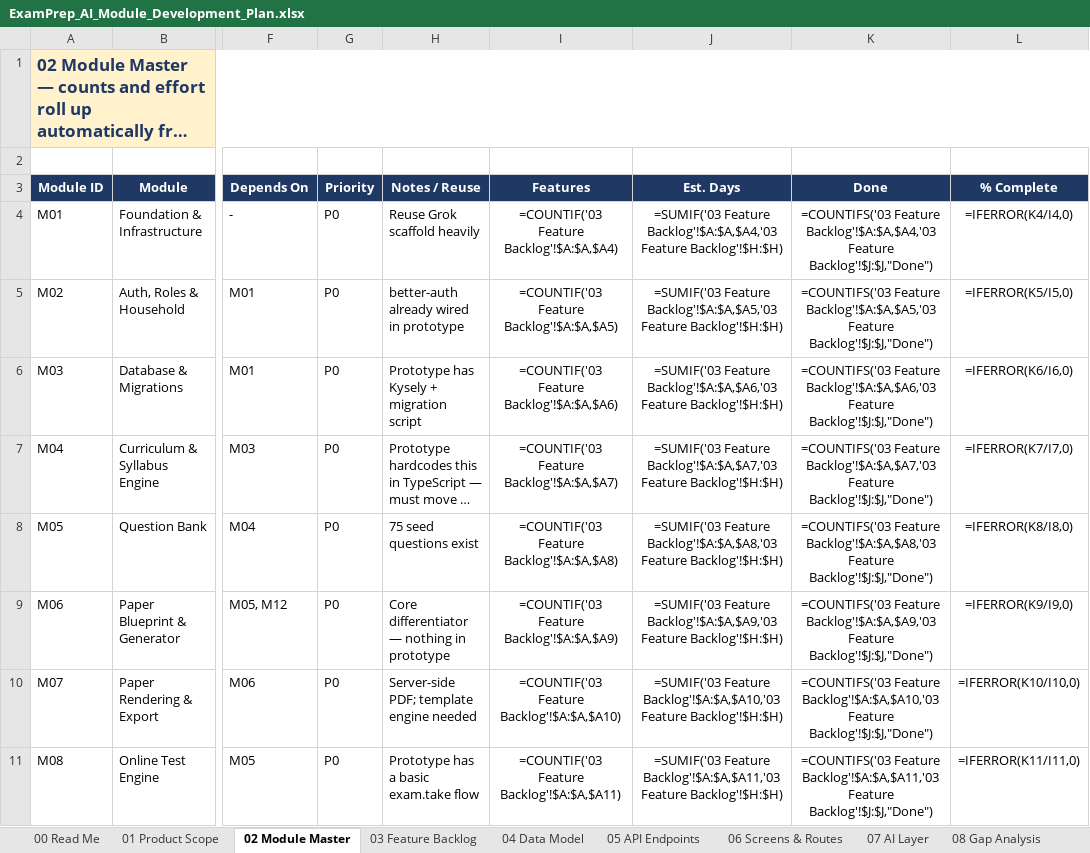
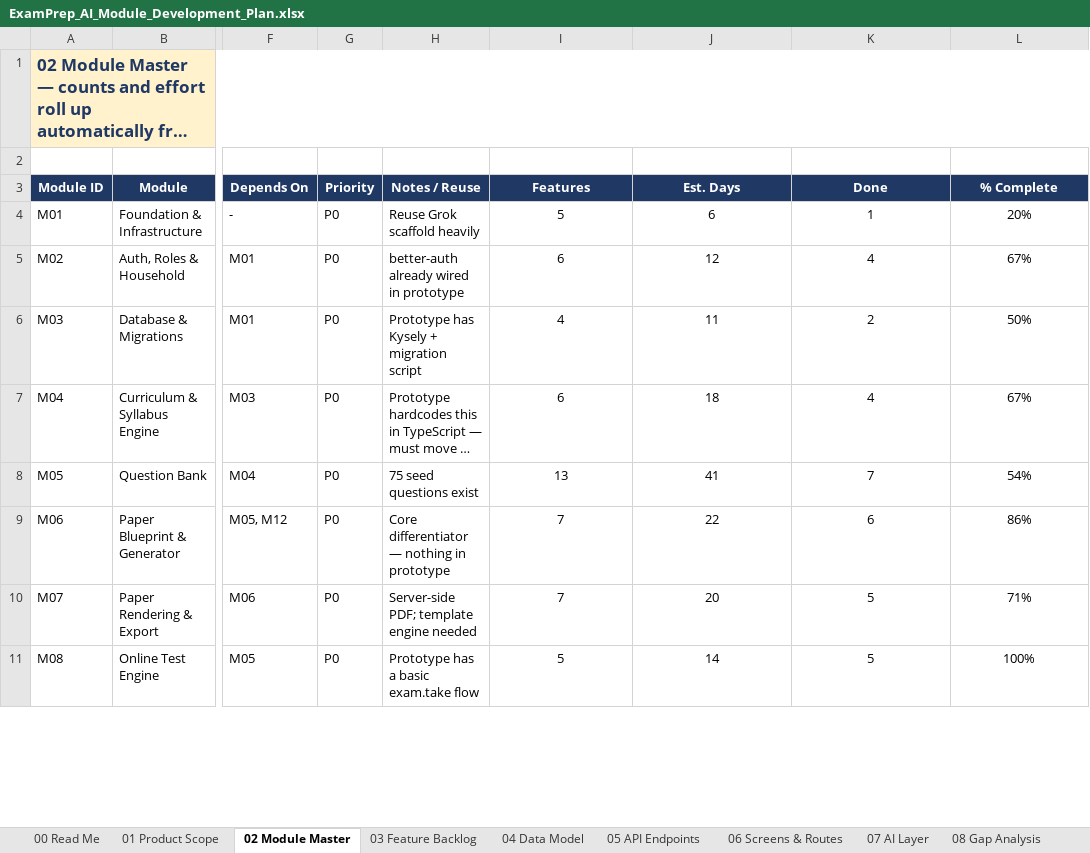
Before and after one commit to sathyaantham2-wq/examprep-ai-, an Excel workbook: docs/ExamPrep_AI_Module_Development_Plan.xlsx, sheet 02 Module Master, drawn as a sheet; only a part is shown, gaps mark what is left out; long unchanged cells end in …; values as stored, in another font and other column widths than the file's, no borders; formulas without a stored value are shown as written; the diff covers the shown part only; the diff names each change by its address in the sheet, - before the commit and + after, or states it on an @@ line.

```diff
--- a/docs/ExamPrep_AI_Module_Development_Plan.xlsx (sheet 02 Module Master)
+++ b/docs/ExamPrep_AI_Module_Development_Plan.xlsx (sheet 02 Module Master)
-I4 (Features): =COUNTIF('03 Feature Backlog'!$A:$A,$A4)
+I4 (Features): 5
-J4 (Est. Days): =SUMIF('03 Feature Backlog'!$A:$A,$A4,'03 Feature Backlog'!$H:$H)
+J4 (Est. Days): 6
-K4 (Done): =COUNTIFS('03 Feature Backlog'!$A:$A,$A4,'03 Feature Backlog'!$J:$J,"Done")
+K4 (Done): 1
-L4 (% Complete): =IFERROR(K4/I4,0)
+L4 (% Complete): 20%
-I5 (Features): =COUNTIF('03 Feature Backlog'!$A:$A,$A5)
+I5 (Features): 6
-J5 (Est. Days): =SUMIF('03 Feature Backlog'!$A:$A,$A5,'03 Feature Backlog'!$H:$H)
+J5 (Est. Days): 12
-K5 (Done): =COUNTIFS('03 Feature Backlog'!$A:$A,$A5,'03 Feature Backlog'!$J:$J,"Done")
+K5 (Done): 4
-L5 (% Complete): =IFERROR(K5/I5,0)
+L5 (% Complete): 67%
-I6 (Features): =COUNTIF('03 Feature Backlog'!$A:$A,$A6)
+I6 (Features): 4
-J6 (Est. Days): =SUMIF('03 Feature Backlog'!$A:$A,$A6,'03 Feature Backlog'!$H:$H)
+J6 (Est. Days): 11
-K6 (Done): =COUNTIFS('03 Feature Backlog'!$A:$A,$A6,'03 Feature Backlog'!$J:$J,"Done")
+K6 (Done): 2
-L6 (% Complete): =IFERROR(K6/I6,0)
+L6 (% Complete): 50%
-I7 (Features): =COUNTIF('03 Feature Backlog'!$A:$A,$A7)
+I7 (Features): 6
-J7 (Est. Days): =SUMIF('03 Feature Backlog'!$A:$A,$A7,'03 Feature Backlog'!$H:$H)
+J7 (Est. Days): 18
-K7 (Done): =COUNTIFS('03 Feature Backlog'!$A:$A,$A7,'03 Feature Backlog'!$J:$J,"Done")
+K7 (Done): 4
-L7 (% Complete): =IFERROR(K7/I7,0)
+L7 (% Complete): 67%
-I8 (Features): =COUNTIF('03 Feature Backlog'!$A:$A,$A8)
+I8 (Features): 13
-J8 (Est. Days): =SUMIF('03 Feature Backlog'!$A:$A,$A8,'03 Feature Backlog'!$H:$H)
+J8 (Est. Days): 41
-K8 (Done): =COUNTIFS('03 Feature Backlog'!$A:$A,$A8,'03 Feature Backlog'!$J:$J,"Done")
+K8 (Done): 7
-L8 (% Complete): =IFERROR(K8/I8,0)
+L8 (% Complete): 54%
-I9 (Features): =COUNTIF('03 Feature Backlog'!$A:$A,$A9)
+I9 (Features): 7
-J9 (Est. Days): =SUMIF('03 Feature Backlog'!$A:$A,$A9,'03 Feature Backlog'!$H:$H)
+J9 (Est. Days): 22
-K9 (Done): =COUNTIFS('03 Feature Backlog'!$A:$A,$A9,'03 Feature Backlog'!$J:$J,"Done")
+K9 (Done): 6
-L9 (% Complete): =IFERROR(K9/I9,0)
+L9 (% Complete): 86%
-I10 (Features): =COUNTIF('03 Feature Backlog'!$A:$A,$A10)
+I10 (Features): 7
-J10 (Est. Days): =SUMIF('03 Feature Backlog'!$A:$A,$A10,'03 Feature Backlog'!$H:$H)
+J10 (Est. Days): 20
-K10 (Done): =COUNTIFS('03 Feature Backlog'!$A:$A,$A10,'03 Feature Backlog'!$J:$J,"Done")
+K10 (Done): 5
-L10 (% Complete): =IFERROR(K10/I10,0)
+L10 (% Complete): 71%
-I11 (Features): =COUNTIF('03 Feature Backlog'!$A:$A,$A11)
+I11 (Features): 5
-J11 (Est. Days): =SUMIF('03 Feature Backlog'!$A:$A,$A11,'03 Feature Backlog'!$H:$H)
+J11 (Est. Days): 14
-K11 (Done): =COUNTIFS('03 Feature Backlog'!$A:$A,$A11,'03 Feature Backlog'!$J:$J,"Done")
+K11 (Done): 5
-L11 (% Complete): =IFERROR(K11/I11,0)
+L11 (% Complete): 100%
```
Also changed, not shown: 1 added row, 1 removed row and 56 edited cells elsewhere in this sheet, sheet 16 Question Bank Plan, sheet 13 Effort Summary, sheet 17 Rollout Sequence, sheet 10 Roadmap, sheet 03 Feature Backlog, sheet 15 Capability Matrix, 5 other files.
